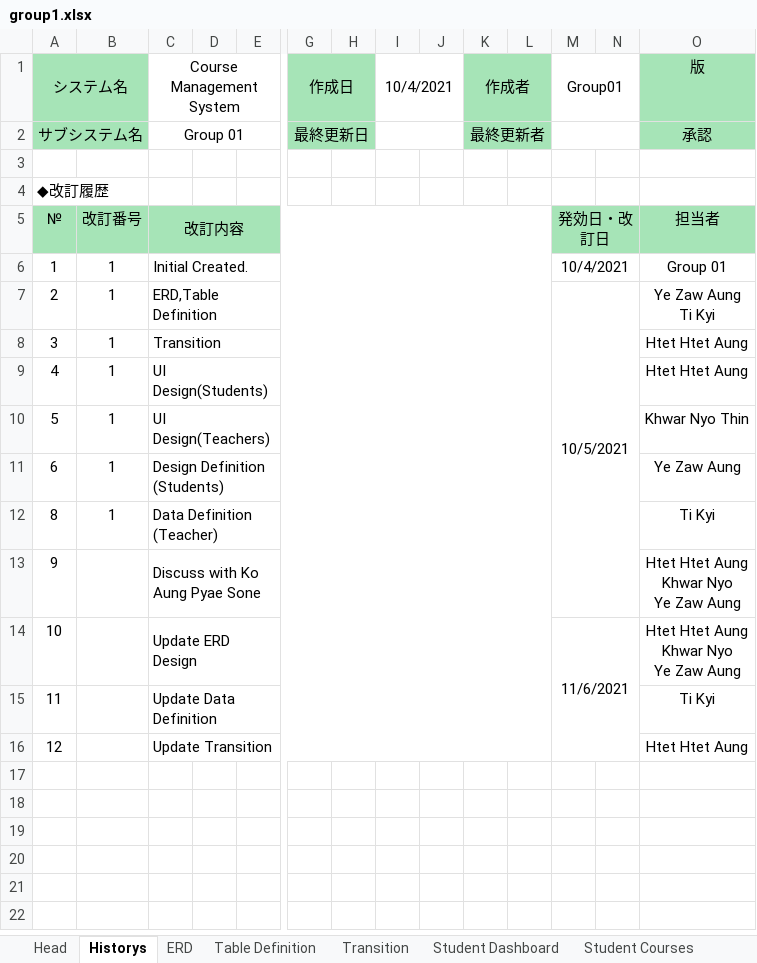
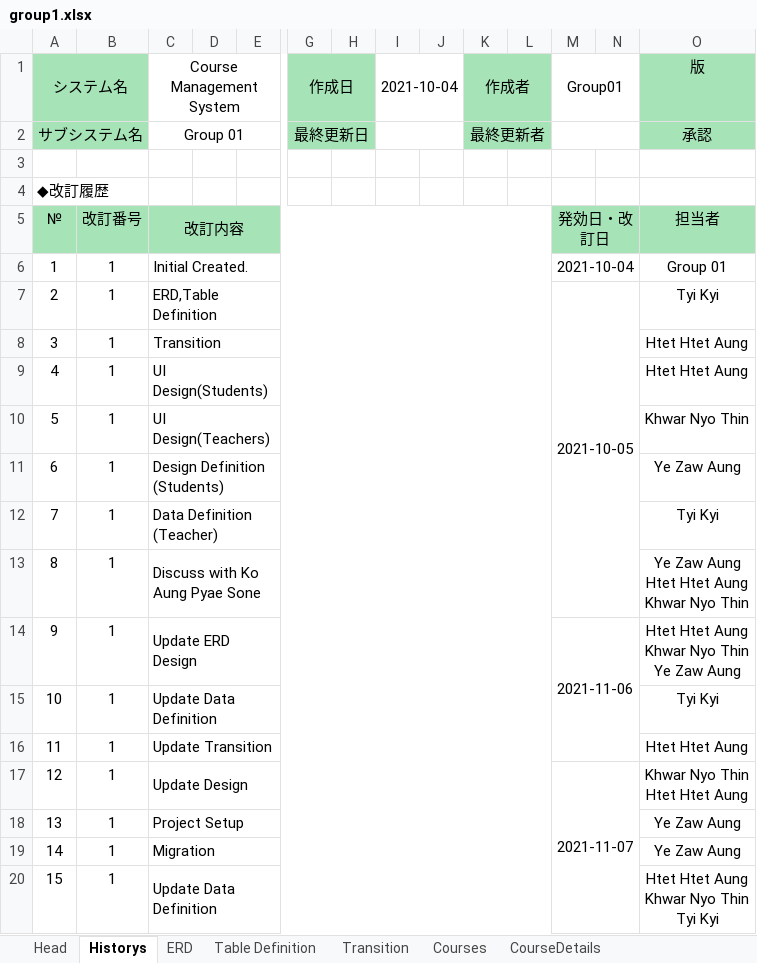
Before and after one commit to HtetHtetAung-01/Group1-CMS, an Excel workbook: doc/group1.xlsx, sheet Historys, drawn as a sheet; only a part is shown, gaps mark what is left out; values as stored, in another font and other column widths than the file's, no borders; removed rows and columns are numbered as before the commit, all else as after; rows hold the shown columns only; ↵ is a line break in a cell; the diff names each change by its address in the sheet, - before the commit and + after, or states it on an @@ line.

Commit message:
[master] add doc/group1.xlsx file

```diff
--- a/doc/group1.xlsx (sheet Historys)
+++ b/doc/group1.xlsx (sheet Historys)
-sheet tab: Student Dashboard
+sheet tab: CourseDetails
-I1: 10/4/2021
+I1: 2021-10-04
-M6 (Group01): 10/4/2021
+M6 (Group01): 2021-10-04
-M7 (Group01): 10/5/2021
+M7 (Group01): 2021-10-05
-M7:N13 merged
+M7:N13 merged
-O7 (版): Ye Zaw Aung ↵ Ti Kyi
+O7 (版): Tyi Kyi
+row 12: 7 | 1 | Data Definition (Teacher) |  |  |  |  |  |  |  |  |  |  | Tyi Kyi
-C13 (Course Management System): Data Definition (Teacher)
+C13 (Course Management System): Discuss with Ko Aung Pyae Sone
-O13 (版): Ti Kyi
+O13 (版): Ye Zaw Aung ↵ Htet Htet Aung ↵ Khwar Nyo Thin
-B14:B17: (empty)
+B14:B17: 1
-C14 (Course Management System): Discuss with Ko Aung Pyae Sone
+C14 (Course Management System): Update ERD Design
-M14 (Group01): (empty)
+M14 (Group01): 2021-11-06
+M14:N16 merged
-O14 (版): Htet Htet Aung ↵ Khwar Nyo ↵ Ye Zaw Aung
+O14 (版): Htet Htet Aung ↵ Khwar Nyo Thin ↵ Ye Zaw Aung
-C15 (Course Management System): Update ERD Design
+C15 (Course Management System): Update Data Definition
-M15 (Group01): 11/6/2021
+M15 (Group01): (empty)
-M14:N16 merged
-O15 (版): Htet Htet Aung ↵ Khwar Nyo ↵ Ye Zaw Aung
+O15 (版): Tyi Kyi
-C16 (Course Management System): Update Data Definition
+C16 (Course Management System): Update Transition
-O16 (版): Ti Kyi
+O16 (版): Htet Htet Aung
-C17 (Course Management System): Update Transition
+C17 (Course Management System): Update Design
-M17 (Group01): (empty)
+M17 (Group01): 2021-11-07
+M17:N20 merged
-O17 (版): Htet Htet Aung
+O17 (版): Khwar Nyo Thin ↵ Htet Htet Aung
+row 18: 13 | 1 | Project Setup |  |  |  |  |  |  |  |  |  |  | Ye Zaw Aung
+row 19: 14 | 1 | Migration |  |  |  |  |  |  |  |  |  |  | Ye Zaw Aung
+row 20: 15 | 1 | Update Data Definition |  |  |  |  |  |  |  |  |  |  | Htet Htet Aung ↵ Khwar Nyo Thin ↵ Tyi Kyi
```
Also changed, not shown: sheet Register, sheet Login, sheet Profile, sheet Students' Data_TeacherView, sheet Courses, other sheet tabs, charts or pictures.
